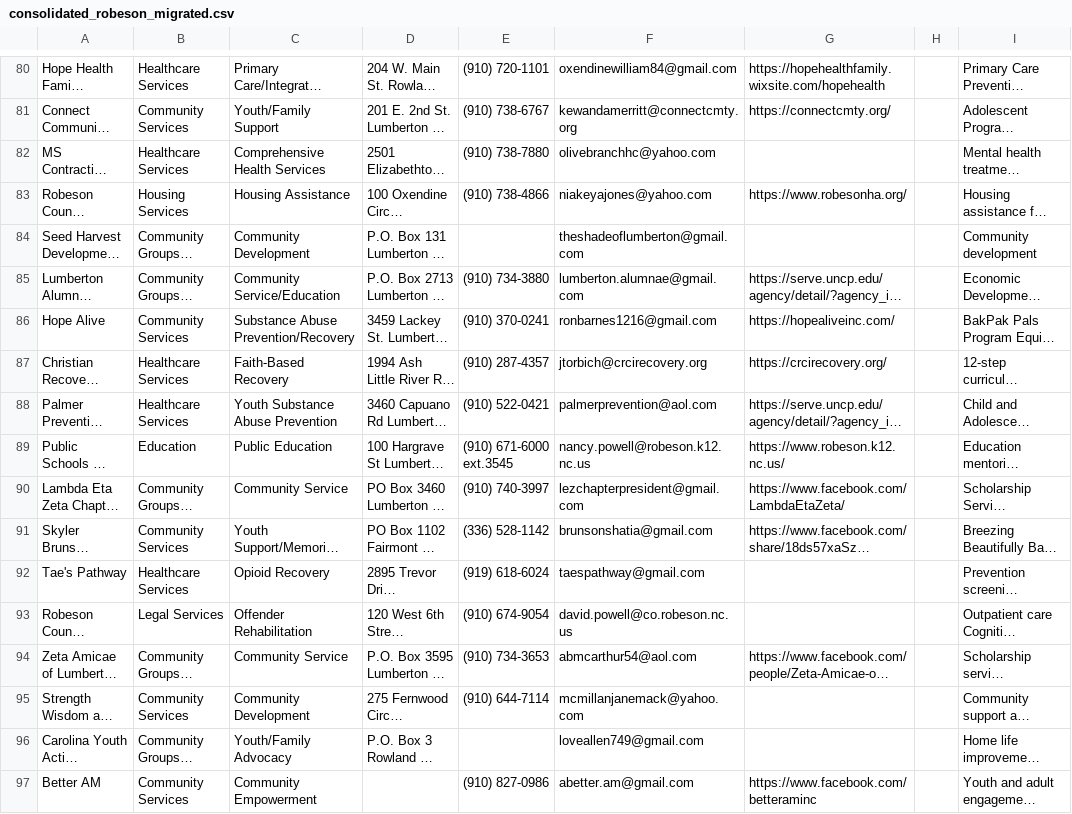
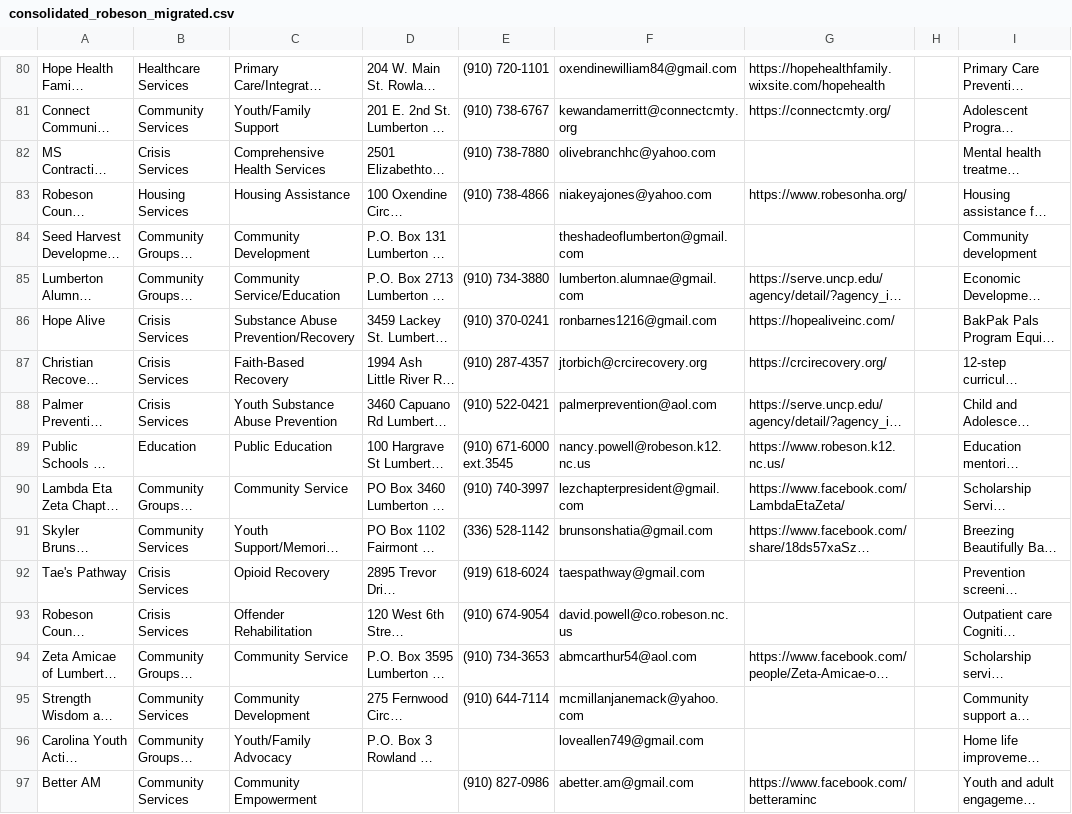
Before and after one commit to DewWork23/robeson-asset-map, a CSV file: robeson-app/public/consolidated_robeson_migrated.csv, drawn as a sheet; only a part is shown, gaps mark what is left out; long unchanged cells end in …; the diff covers the shown part only; the diff names each change by its address in the sheet, - before the commit and + after, or states it on an @@ line.

```diff
--- a/robeson-app/public/consolidated_robeson_migrated.csv
+++ b/robeson-app/public/consolidated_robeson_migrated.csv
-B82: Healthcare Services
+B82: Crisis Services
-B86: Community Services
+B86: Crisis Services
-B87:B88: Healthcare Services
+B87:B88: Crisis Services
-B92: Healthcare Services
+B92: Crisis Services
-B93: Legal Services
+B93: Crisis Services
```
Also changed, not shown: 37 edited cells elsewhere in this file, 6 other files.
